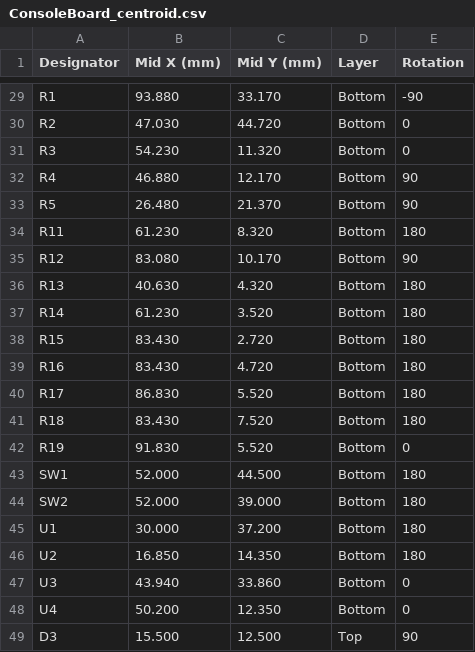
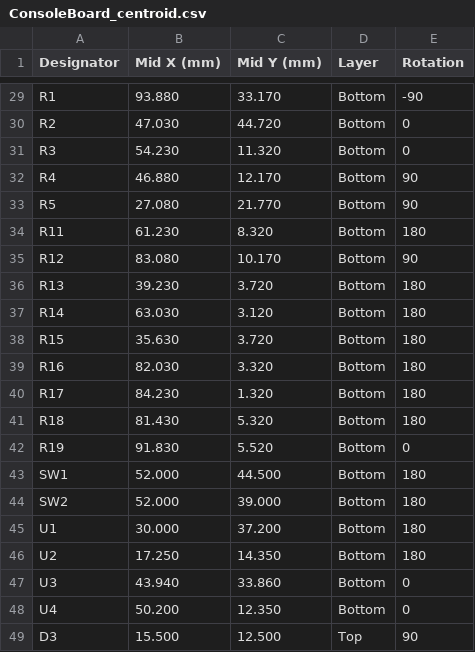
Before and after one commit to roblesterjr04/el-camino-dash, a CSV file: ConsoleBoard/fab/ConsoleBoard_centroid.csv, drawn as a sheet; only a part is shown, gaps mark what is left out; the diff covers the shown part only.

```diff
--- a/ConsoleBoard/fab/ConsoleBoard_centroid.csv
+++ b/ConsoleBoard/fab/ConsoleBoard_centroid.csv
@@ -32,11 +32,11 @@ R3,54.230,11.320,Bottom,0
 R4,46.880,12.170,Bottom,90
-R5,26.480,21.370,Bottom,90
+R5,27.080,21.770,Bottom,90
 R11,61.230,8.320,Bottom,180
 R12,83.080,10.170,Bottom,90
-R13,40.630,4.320,Bottom,180
-R14,61.230,3.520,Bottom,180
-R15,83.430,2.720,Bottom,180
-R16,83.430,4.720,Bottom,180
-R17,86.830,5.520,Bottom,180
-R18,83.430,7.520,Bottom,180
+R13,39.230,3.720,Bottom,180
+R14,63.030,3.120,Bottom,180
+R15,35.630,3.720,Bottom,180
+R16,82.030,3.320,Bottom,180
+R17,84.230,1.320,Bottom,180
+R18,81.430,5.320,Bottom,180
 R19,91.830,5.520,Bottom,0
@@ -45,3 +45,3 @@ SW2,52.000,39.000,Bottom,180
 U1,30.000,37.200,Bottom,180
-U2,16.850,14.350,Bottom,180
+U2,17.250,14.350,Bottom,180
 U3,43.940,33.860,Bottom,0
```
Also changed, not shown: 26 edited cells elsewhere in this file, ConsoleBoard/ConsoleBoard_BOM.csv, ConsoleBoard/fab/ConsoleBoard_BOM_PCBWay.csv, 24 other files.
